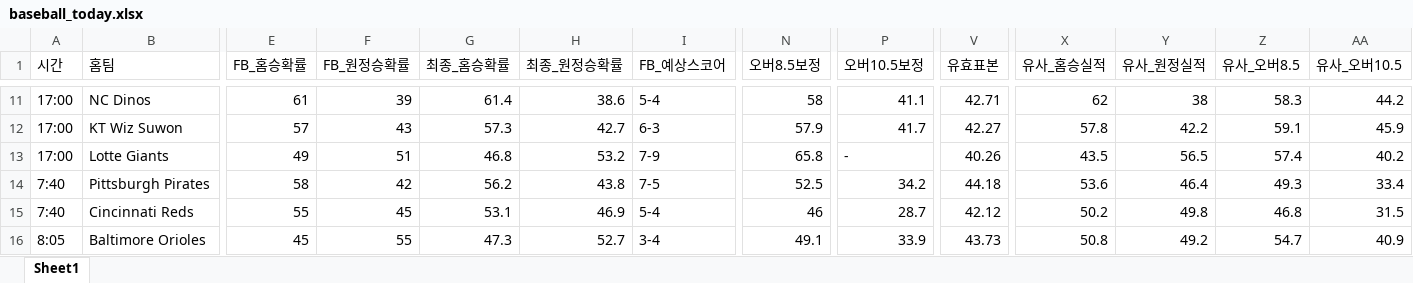
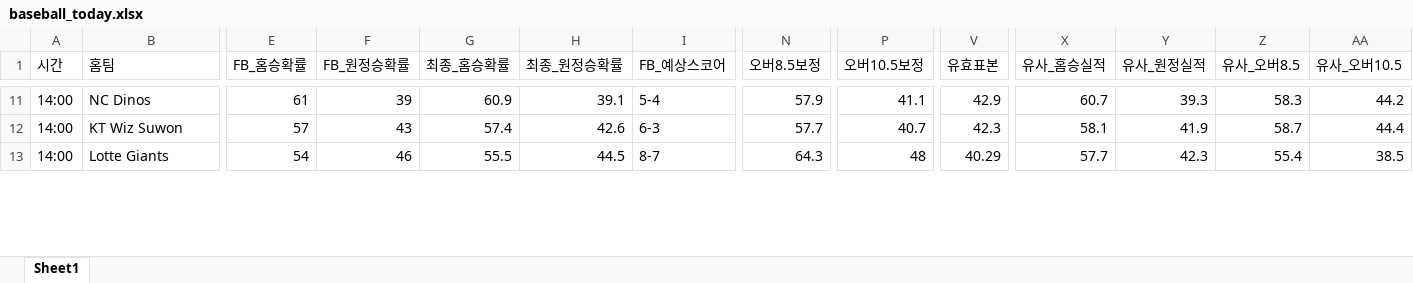
Before and after one commit to kongkong79/ai-pick, an Excel workbook: baseball_today.xlsx, sheet Sheet1, drawn as a sheet; only a part is shown, gaps mark what is left out; values as stored, in another font and other column widths than the file's, no borders; removed rows and columns are numbered as before the commit, all else as after; rows hold the shown columns only; the diff covers the shown part only; the diff names each change by its address in the sheet, - before the commit and + after, or states it on an @@ line.

```diff
--- a/baseball_today.xlsx (sheet Sheet1)
+++ b/baseball_today.xlsx (sheet Sheet1)
-A11:A13 (시간): 17:00
+A11:A13 (시간): 14:00
-G11 (최종_홈승확률): 61.4
+G11 (최종_홈승확률): 60.9
-H11 (최종_원정승확률): 38.6
+H11 (최종_원정승확률): 39.1
-N11 (오버8.5보정): 58
+N11 (오버8.5보정): 57.9
-V11 (유효표본): 42.71
+V11 (유효표본): 42.9
-X11 (유사_홈승실적): 62
+X11 (유사_홈승실적): 60.7
-Y11 (유사_원정실적): 38
+Y11 (유사_원정실적): 39.3
-G12 (최종_홈승확률): 57.3
+G12 (최종_홈승확률): 57.4
-H12 (최종_원정승확률): 42.7
+H12 (최종_원정승확률): 42.6
-N12 (오버8.5보정): 57.9
+N12 (오버8.5보정): 57.7
-P12 (오버10.5보정): 41.7
+P12 (오버10.5보정): 40.7
-V12 (유효표본): 42.27
+V12 (유효표본): 42.3
-X12 (유사_홈승실적): 57.8
+X12 (유사_홈승실적): 58.1
-Y12 (유사_원정실적): 42.2
+Y12 (유사_원정실적): 41.9
-Z12 (유사_오버8.5): 59.1
+Z12 (유사_오버8.5): 58.7
-AA12 (유사_오버10.5): 45.9
+AA12 (유사_오버10.5): 44.4
-E13 (FB_홈승확률): 49
+E13 (FB_홈승확률): 54
-F13 (FB_원정승확률): 51
+F13 (FB_원정승확률): 46
-G13 (최종_홈승확률): 46.8
+G13 (최종_홈승확률): 55.5
-H13 (최종_원정승확률): 53.2
+H13 (최종_원정승확률): 44.5
-I13 (FB_예상스코어): 7-9
+I13 (FB_예상스코어): 8-7
-N13 (오버8.5보정): 65.8
+N13 (오버8.5보정): 64.3
-P13 (오버10.5보정): -
+P13 (오버10.5보정): 48
-V13 (유효표본): 40.26
+V13 (유효표본): 40.29
-X13 (유사_홈승실적): 43.5
+X13 (유사_홈승실적): 57.7
-Y13 (유사_원정실적): 56.5
+Y13 (유사_원정실적): 42.3
-Z13 (유사_오버8.5): 57.4
+Z13 (유사_오버8.5): 55.4
-AA13 (유사_오버10.5): 40.2
+AA13 (유사_오버10.5): 38.5
-row 14: 7:40 | Pittsburgh Pirates | 58 | 42 | 56.2 | 43.8 | 7-5 | 52.5 | 34.2 | 44.18 | 53.6 | 46.4 | 49.3 | 33.4
-row 15: 7:40 | Cincinnati Reds | 55 | 45 | 53.1 | 46.9 | 5-4 | 46 | 28.7 | 42.12 | 50.2 | 49.8 | 46.8 | 31.5
-row 16: 8:05 | Baltimore Orioles | 45 | 55 | 47.3 | 52.7 | 3-4 | 49.1 | 33.9 | 43.73 | 50.8 | 49.2 | 54.7 | 40.9
```
Also changed, not shown: 4 added rows, 11 removed rows and 106 edited cells elsewhere in this sheet.
